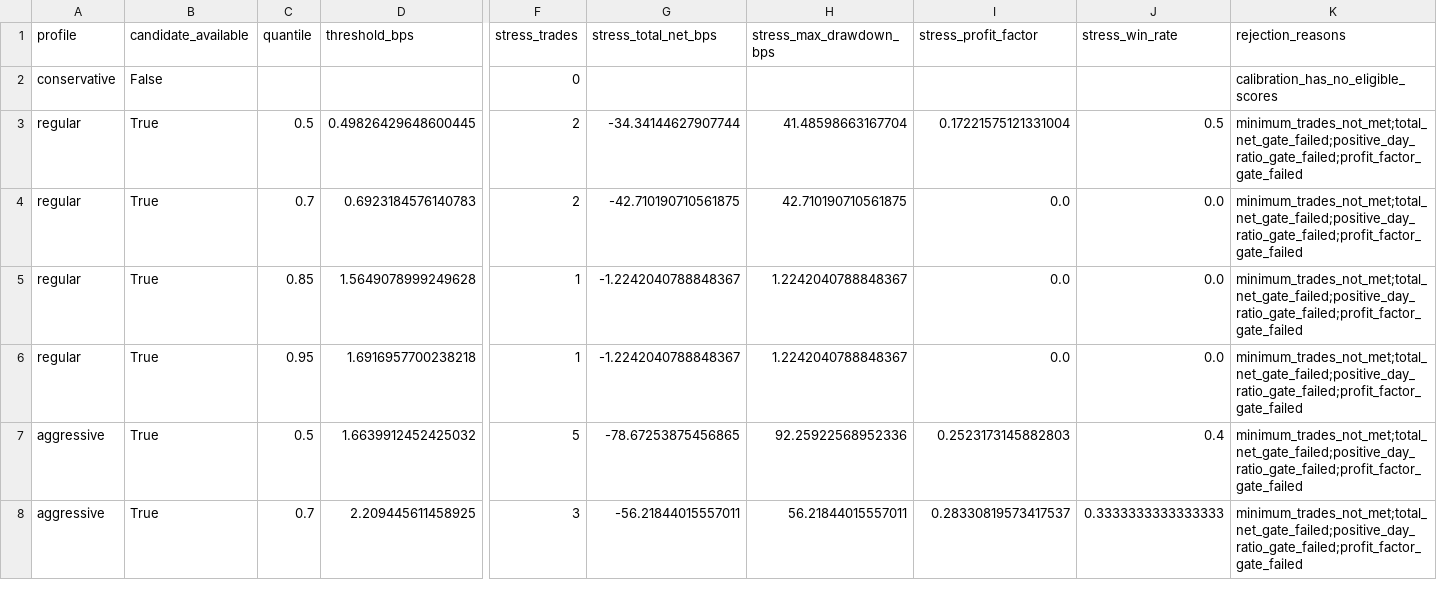
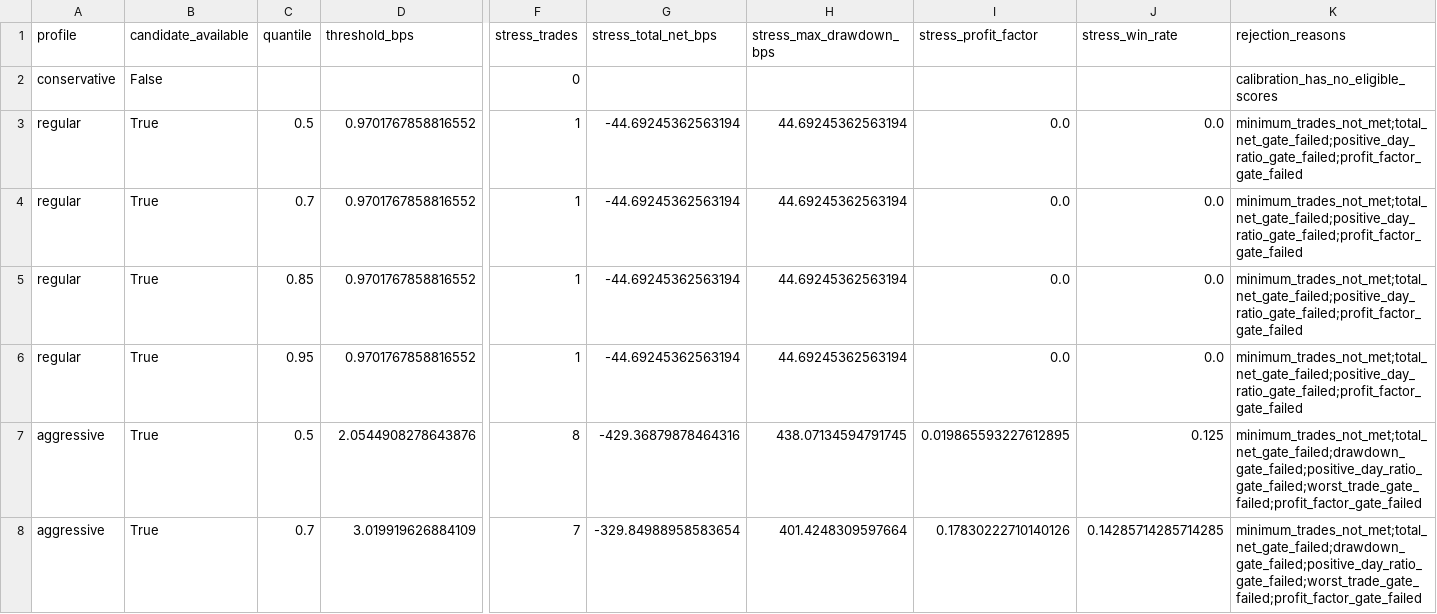
Before and after one commit to strmt7/simple_ai_trading, a CSV file: docs/model-research/action-value/latest/thresholds.csv, drawn as a sheet; only a part is shown, gaps mark what is left out; the diff covers the shown part only; the diff names each change by its address in the sheet, - before the commit and + after, or states it on an @@ line.

```diff
--- a/docs/model-research/action-value/latest/thresholds.csv
+++ b/docs/model-research/action-value/latest/thresholds.csv
-D3 (threshold_bps): 0.49826429648600445
+D3 (threshold_bps): 0.9701767858816552
-F3:F4 (stress_trades): 2
+F3:F4 (stress_trades): 1
-G3 (stress_total_net_bps): -34.34144627907744
+G3 (stress_total_net_bps): -44.69245362563194
-H3 (stress_max_drawdown_bps): 41.48598663167704
+H3 (stress_max_drawdown_bps): 44.69245362563194
-I3 (stress_profit_factor): 0.17221575121331004
+I3 (stress_profit_factor): 0.0
-J3 (stress_win_rate): 0.5
+J3 (stress_win_rate): 0.0
-D4 (threshold_bps): 0.6923184576140783
+D4 (threshold_bps): 0.9701767858816552
-G4 (stress_total_net_bps): -42.710190710561875
+G4 (stress_total_net_bps): -44.69245362563194
-H4 (stress_max_drawdown_bps): 42.710190710561875
+H4 (stress_max_drawdown_bps): 44.69245362563194
-D5 (threshold_bps): 1.5649078999249628
+D5 (threshold_bps): 0.9701767858816552
-G5:G6 (stress_total_net_bps): -1.2242040788848367
+G5:G6 (stress_total_net_bps): -44.69245362563194
-H5:H6 (stress_max_drawdown_bps): 1.2242040788848367
+H5:H6 (stress_max_drawdown_bps): 44.69245362563194
-D6 (threshold_bps): 1.6916957700238218
+D6 (threshold_bps): 0.9701767858816552
-D7 (threshold_bps): 1.6639912452425032
+D7 (threshold_bps): 2.0544908278643876
-F7 (stress_trades): 5
+F7 (stress_trades): 8
-G7 (stress_total_net_bps): -78.67253875456865
+G7 (stress_total_net_bps): -429.36879878464316
-H7 (stress_max_drawdown_bps): 92.25922568952336
+H7 (stress_max_drawdown_bps): 438.07134594791745
-I7 (stress_profit_factor): 0.2523173145882803
+I7 (stress_profit_factor): 0.019865593227612895
-J7 (stress_win_rate): 0.4
+J7 (stress_win_rate): 0.125
-K7:K8 (rejection_reasons): minimum_trades_not_met;total_net_gate_failed;positive_day_ratio_gate_failed;profit_factor_gate_failed
+K7:K8 (rejection_reasons): minimum_trades_not_met;total_net_gate_failed;drawdown_gate_failed;positive_day_ratio_gate_failed;worst_trade_gate_failed;profit_factor_gate_failed
-D8 (threshold_bps): 2.209445611458925
+D8 (threshold_bps): 3.019919626884109
-F8 (stress_trades): 3
+F8 (stress_trades): 7
-G8 (stress_total_net_bps): -56.21844015557011
+G8 (stress_total_net_bps): -329.84988958583654
-H8 (stress_max_drawdown_bps): 56.21844015557011
+H8 (stress_max_drawdown_bps): 401.4248309597664
-I8 (stress_profit_factor): 0.28330819573417537
+I8 (stress_profit_factor): 0.17830222710140126
-J8 (stress_win_rate): 0.3333333333333333
+J8 (stress_win_rate): 0.14285714285714285
```
Also changed, not shown: 12 edited cells elsewhere in this file, docs/model-research/action-value/latest/barrier-outcomes.csv, docs/model-research/action-value/latest/forecast.csv, 12 other files.
